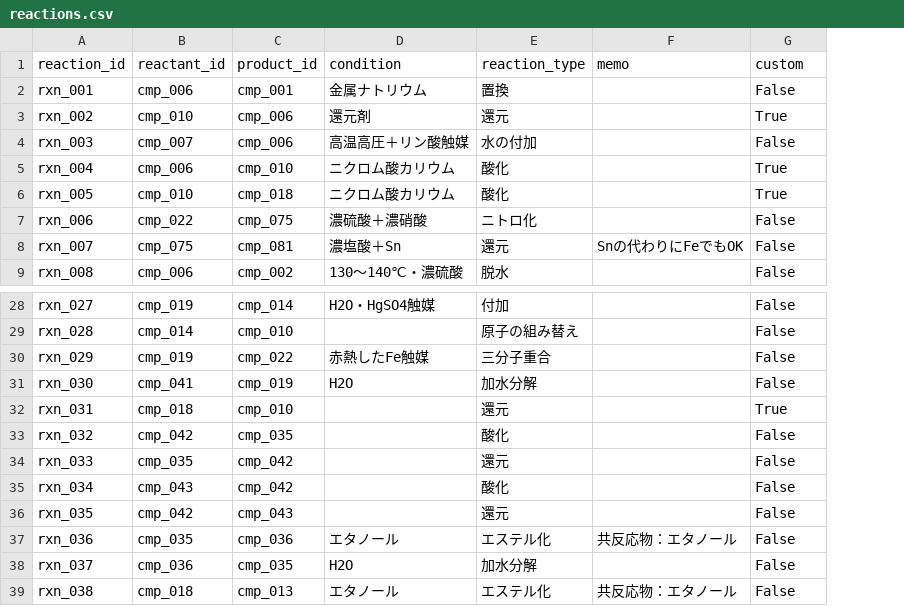
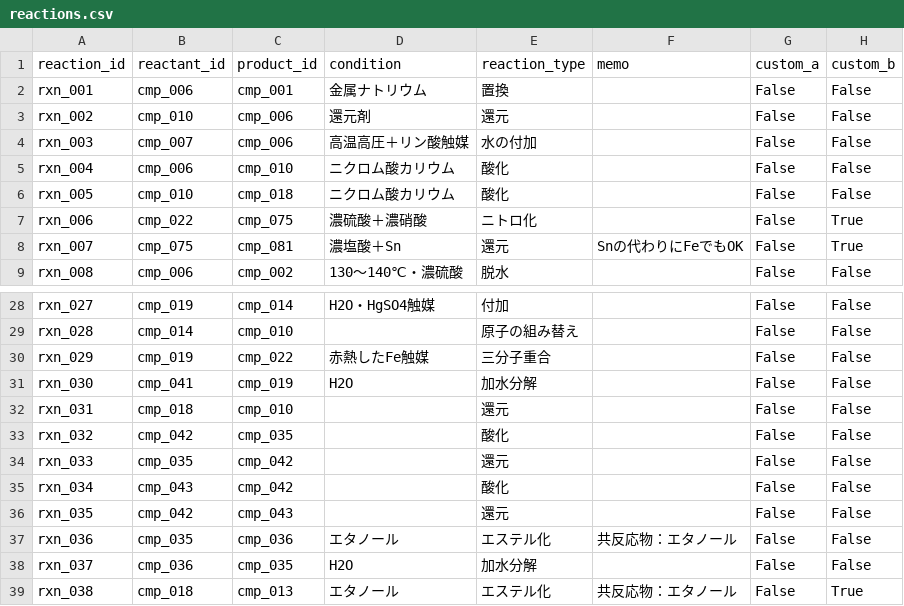
Before and after one commit to milcoco87-cpu/organic-chemistry-app, a CSV file: reactions.csv, drawn as a sheet; only a part is shown, gaps mark what is left out; the diff names each change by its address in the sheet, - before the commit and + after, or states it on an @@ line.

Commit message:
Update custom A and B reactions

```diff
--- a/reactions.csv
+++ b/reactions.csv
+column H (custom_b), rows 2-9: False | False | False | False | False | True | True | False; rows 28-39: False | False | False | False | False | False | False | False | False | False | False | True
-G1: custom
+G1: custom_a
-G3 (custom_a): True
+G3 (custom_a): False
-G5:G6 (custom_a): True
+G5:G6 (custom_a): False
-G32 (custom_a): True
+G32 (custom_a): False
```
